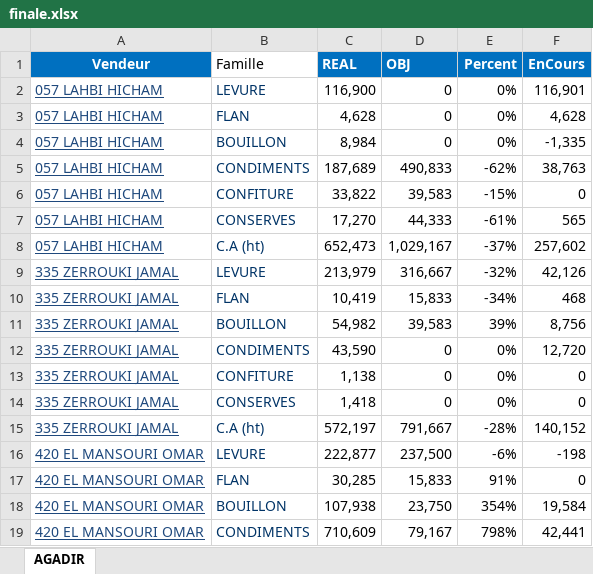
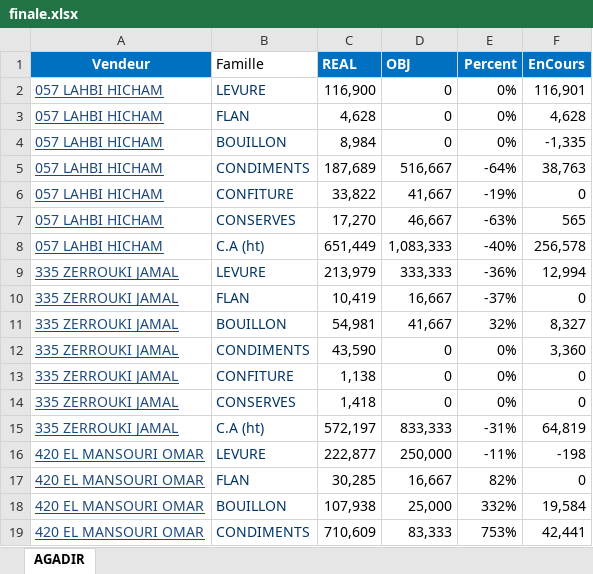
Before and after one commit to guostonline/CDZ-dashboard, an Excel workbook: finale.xlsx, sheet AGADIR, drawn as a sheet; only a part is shown; values as stored, in another font and other column widths than the file's, no borders; conditional formats not drawn; the diff covers the shown part only; the diff names each change by its address in the sheet, - before the commit and + after, or states it on an @@ line.

```diff
--- a/finale.xlsx (sheet AGADIR)
+++ b/finale.xlsx (sheet AGADIR)
-D5 (OBJ): 490,833
+D5 (OBJ): 516,667
-E5 (Percent): -62%
+E5 (Percent): -64%
-D6 (OBJ): 39,583
+D6 (OBJ): 41,667
-E6 (Percent): -15%
+E6 (Percent): -19%
-D7 (OBJ): 44,333
+D7 (OBJ): 46,667
-E7 (Percent): -61%
+E7 (Percent): -63%
-C8 (REAL): 652,473
+C8 (REAL): 651,449
-D8 (OBJ): 1,029,167
+D8 (OBJ): 1,083,333
-E8 (Percent): -37%
+E8 (Percent): -40%
-F8 (EnCours): 257,602
+F8 (EnCours): 256,578
-D9 (OBJ): 316,667
+D9 (OBJ): 333,333
-E9 (Percent): -32%
+E9 (Percent): -36%
-F9 (EnCours): 42,126
+F9 (EnCours): 12,994
-D10 (OBJ): 15,833
+D10 (OBJ): 16,667
-E10 (Percent): -34%
+E10 (Percent): -37%
-F10 (EnCours): 468
+F10 (EnCours): 0
-C11 (REAL): 54,982
+C11 (REAL): 54,981
-D11 (OBJ): 39,583
+D11 (OBJ): 41,667
-E11 (Percent): 39%
+E11 (Percent): 32%
-F11 (EnCours): 8,756
+F11 (EnCours): 8,327
-F12 (EnCours): 12,720
+F12 (EnCours): 3,360
-D15 (OBJ): 791,667
+D15 (OBJ): 833,333
-E15 (Percent): -28%
+E15 (Percent): -31%
-F15 (EnCours): 140,152
+F15 (EnCours): 64,819
-D16 (OBJ): 237,500
+D16 (OBJ): 250,000
-E16 (Percent): -6%
+E16 (Percent): -11%
-D17 (OBJ): 15,833
+D17 (OBJ): 16,667
-E17 (Percent): 91%
+E17 (Percent): 82%
-D18 (OBJ): 23,750
+D18 (OBJ): 25,000
-E18 (Percent): 354%
+E18 (Percent): 332%
-D19 (OBJ): 79,167
+D19 (OBJ): 83,333
-E19 (Percent): 798%
+E19 (Percent): 753%
```
Also changed, not shown: 385 edited cells elsewhere in this sheet, 12 other files.
